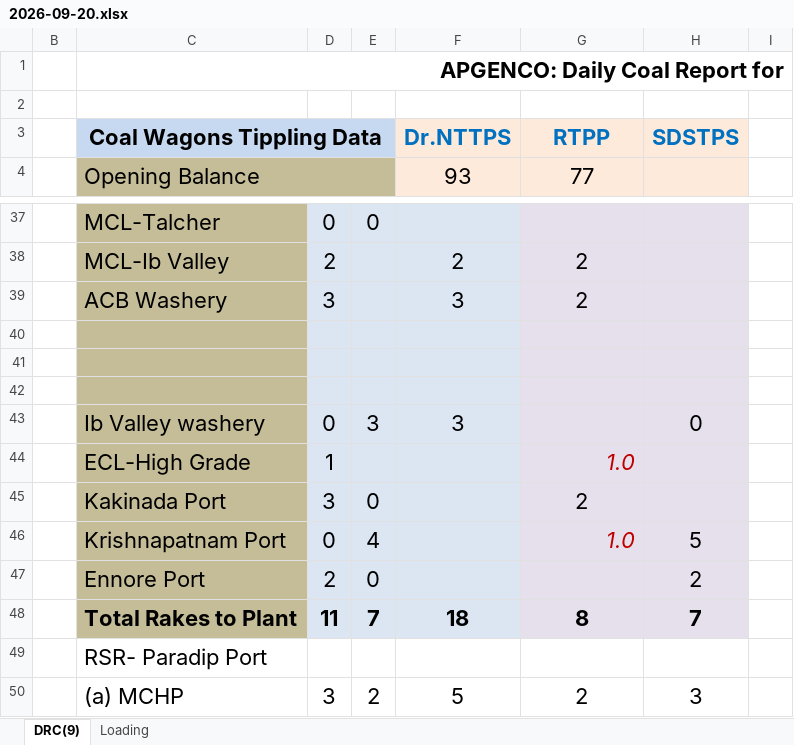
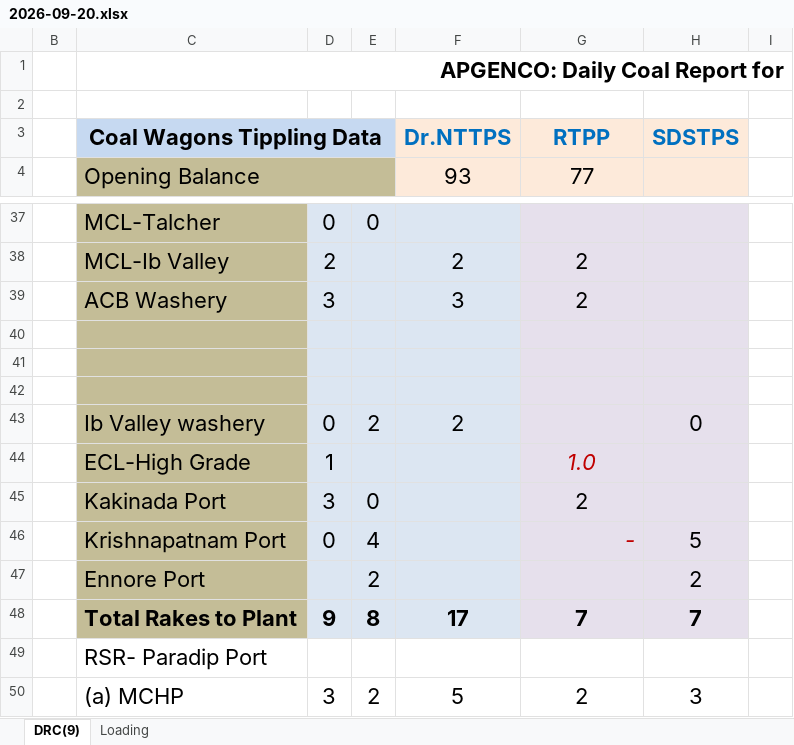
Before and after one commit to sravankumarlingam94-gif/coal-report, an Excel workbook: reports/2026-09-20.xlsx, sheet DRC(9), drawn as a sheet; only a part is shown, gaps mark what is left out; values as stored, in another font and other column widths than the file's, no borders; conditional formats not drawn; the diff names each change by its address in the sheet, - before the commit and + after, or states it on an @@ line.

```diff
--- a/reports/2026-09-20.xlsx (sheet DRC(9))
+++ b/reports/2026-09-20.xlsx (sheet DRC(9))
-E43: 3
+E43: 2
-F43 (93): 3
+F43 (93): 2
-G44 alignment: right
+G44 alignment: center
-G46 (77): 1.0
+G46 (77): -
-D47: 2
+D47: (empty)
-E47: 0
+E47: 2
-D48: 11
+D48: 9
-E48: 7
+E48: 8
-F48 (93): 18
+F48 (93): 17
-G48 (77): 8
+G48 (77): 7
```
Also changed, not shown: sheet Loading.
